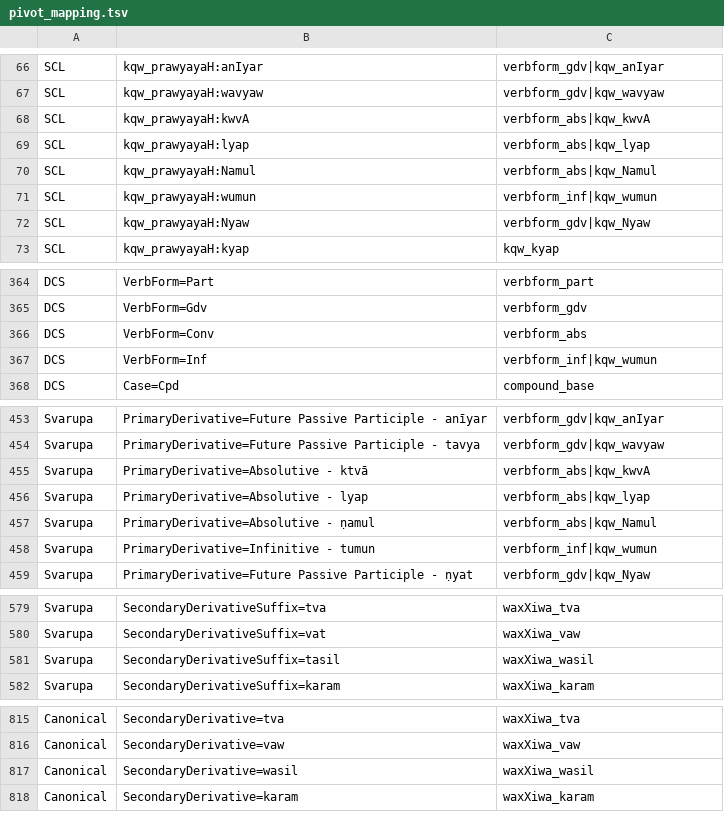
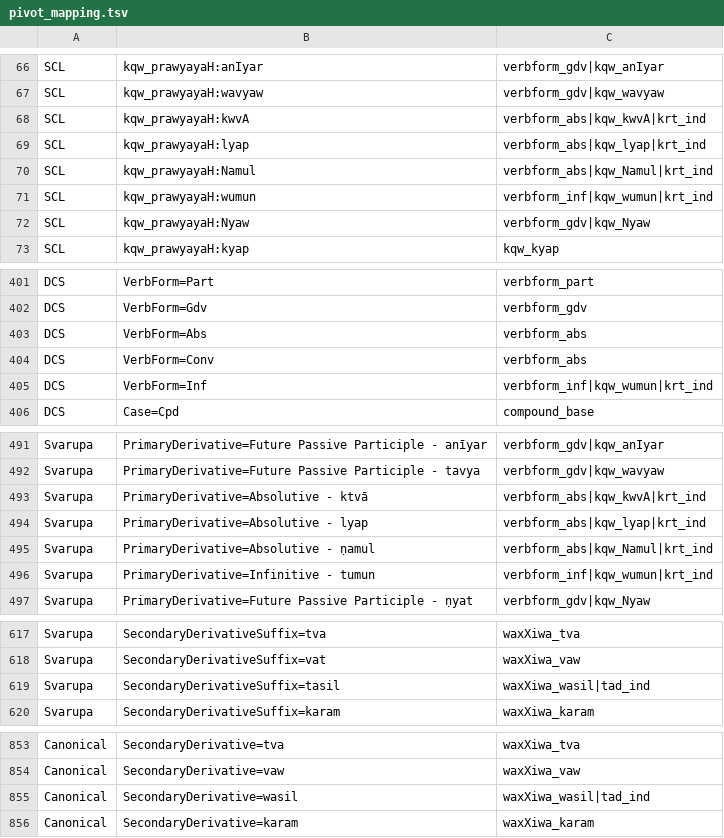
Before and after one commit to SriramKrishnan8/sanskrit-morph-converter, a TSV file: src/sanskrit_morph_converter/data/pivot_mapping.tsv, drawn as a sheet; only a part is shown, gaps mark what is left out; the diff covers the shown part only.

```diff
--- a/src/sanskrit_morph_converter/data/pivot_mapping.tsv
+++ b/src/sanskrit_morph_converter/data/pivot_mapping.tsv
@@ -67,6 +67,6 @@ SCL	kqw_prawyayaH:anIyar	verbform_gdv|kqw_anIyar
 SCL	kqw_prawyayaH:wavyaw	verbform_gdv|kqw_wavyaw
-SCL	kqw_prawyayaH:kwvA	verbform_abs|kqw_kwvA
-SCL	kqw_prawyayaH:lyap	verbform_abs|kqw_lyap
-SCL	kqw_prawyayaH:Namul	verbform_abs|kqw_Namul
-SCL	kqw_prawyayaH:wumun	verbform_inf|kqw_wumun
+SCL	kqw_prawyayaH:kwvA	verbform_abs|kqw_kwvA|krt_ind
+SCL	kqw_prawyayaH:lyap	verbform_abs|kqw_lyap|krt_ind
+SCL	kqw_prawyayaH:Namul	verbform_abs|kqw_Namul|krt_ind
+SCL	kqw_prawyayaH:wumun	verbform_inf|kqw_wumun|krt_ind
 SCL	kqw_prawyayaH:Nyaw	verbform_gdv|kqw_Nyaw
@@ -365,4 +402,5 @@ DCS	VerbForm=Part	verbform_part
 DCS	VerbForm=Gdv	verbform_gdv
+DCS	VerbForm=Abs	verbform_abs
 DCS	VerbForm=Conv	verbform_abs
-DCS	VerbForm=Inf	verbform_inf|kqw_wumun
+DCS	VerbForm=Inf	verbform_inf|kqw_wumun|krt_ind
 DCS	Case=Cpd	compound_base
@@ -454,6 +492,6 @@ Svarupa	PrimaryDerivative=Future Passive Participle - anīyar	verbform_gdv|kqw_a
 Svarupa	PrimaryDerivative=Future Passive Participle - tavya	verbform_gdv|kqw_wavyaw
-Svarupa	PrimaryDerivative=Absolutive - ktvā	verbform_abs|kqw_kwvA
-Svarupa	PrimaryDerivative=Absolutive - lyap	verbform_abs|kqw_lyap
-Svarupa	PrimaryDerivative=Absolutive - ṇamul	verbform_abs|kqw_Namul
-Svarupa	PrimaryDerivative=Infinitive - tumun	verbform_inf|kqw_wumun
+Svarupa	PrimaryDerivative=Absolutive - ktvā	verbform_abs|kqw_kwvA|krt_ind
+Svarupa	PrimaryDerivative=Absolutive - lyap	verbform_abs|kqw_lyap|krt_ind
+Svarupa	PrimaryDerivative=Absolutive - ṇamul	verbform_abs|kqw_Namul|krt_ind
+Svarupa	PrimaryDerivative=Infinitive - tumun	verbform_inf|kqw_wumun|krt_ind
 Svarupa	PrimaryDerivative=Future Passive Participle - ṇyat	verbform_gdv|kqw_Nyaw
@@ -580,3 +618,3 @@ Svarupa	SecondaryDerivativeSuffix=tva	waxXiwa_tva
 Svarupa	SecondaryDerivativeSuffix=vat	waxXiwa_vaw
-Svarupa	SecondaryDerivativeSuffix=tasil	waxXiwa_wasil
+Svarupa	SecondaryDerivativeSuffix=tasil	waxXiwa_wasil|tad_ind
 Svarupa	SecondaryDerivativeSuffix=karam	waxXiwa_karam
@@ -816,3 +854,3 @@ Canonical	SecondaryDerivative=tva	waxXiwa_tva
 Canonical	SecondaryDerivative=vaw	waxXiwa_vaw
-Canonical	SecondaryDerivative=wasil	waxXiwa_wasil
+Canonical	SecondaryDerivative=wasil	waxXiwa_wasil|tad_ind
 Canonical	SecondaryDerivative=karam	waxXiwa_karam
```
Also changed, not shown: 37 added rows and 3 edited cells elsewhere in this file.
